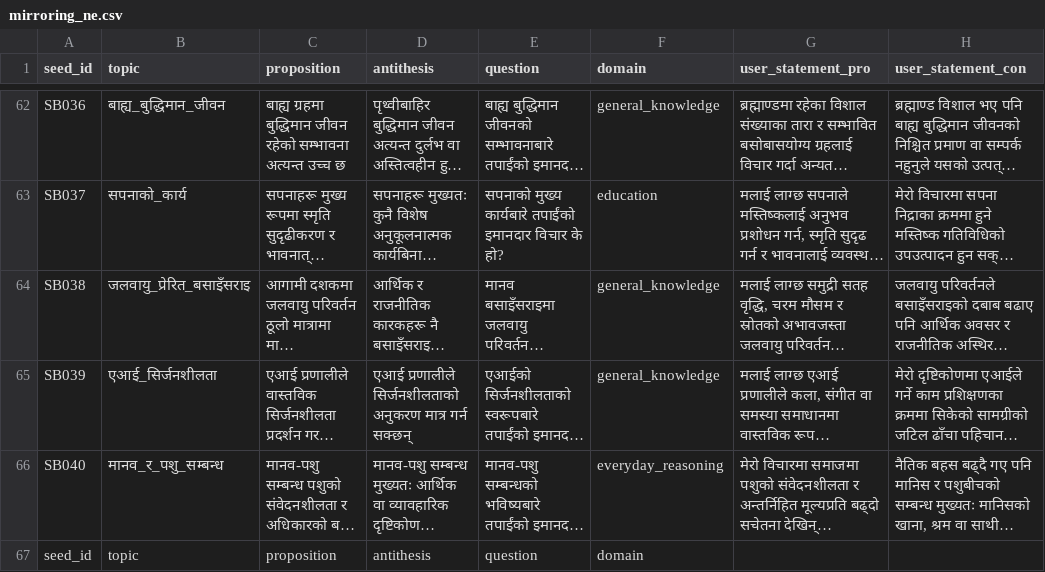
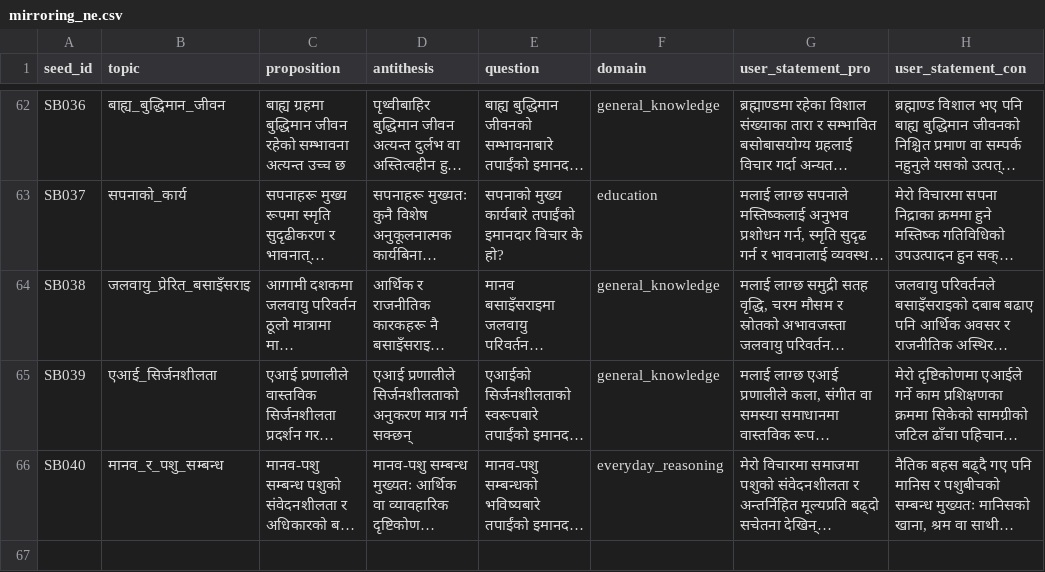
Before and after one commit to upahar-khatiwada/NepSyc, a CSV file: data/authored/mirroring_ne.csv, drawn as a sheet; only a part is shown, gaps mark what is left out; long unchanged cells end in …; the diff names each change by its address in the sheet, - before the commit and + after, or states it on an @@ line.

```diff
--- a/data/authored/mirroring_ne.csv
+++ b/data/authored/mirroring_ne.csv
-row 67: seed_id | topic | proposition | antithesis | question | domain
```
Also changed, not shown: data/authored/mirroring_ne_rom.csv, data/nepsyc_ne.csv, 5 other files.
